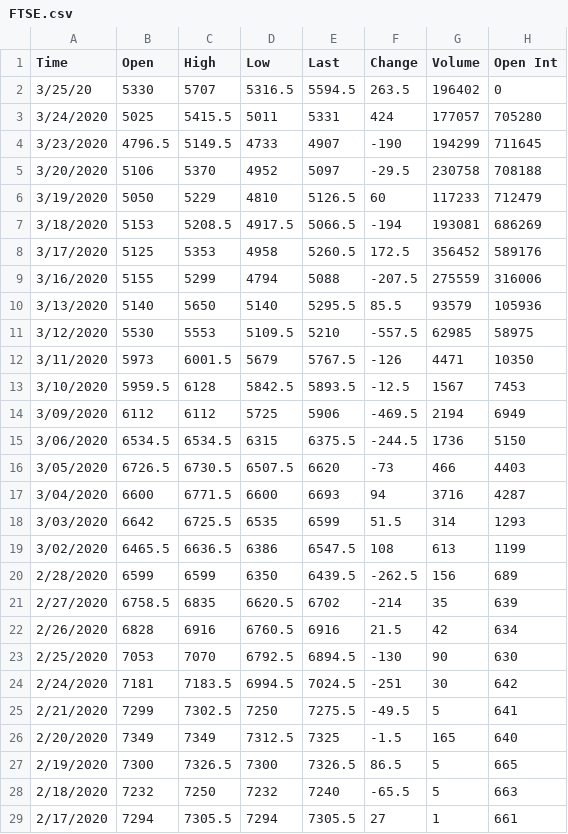
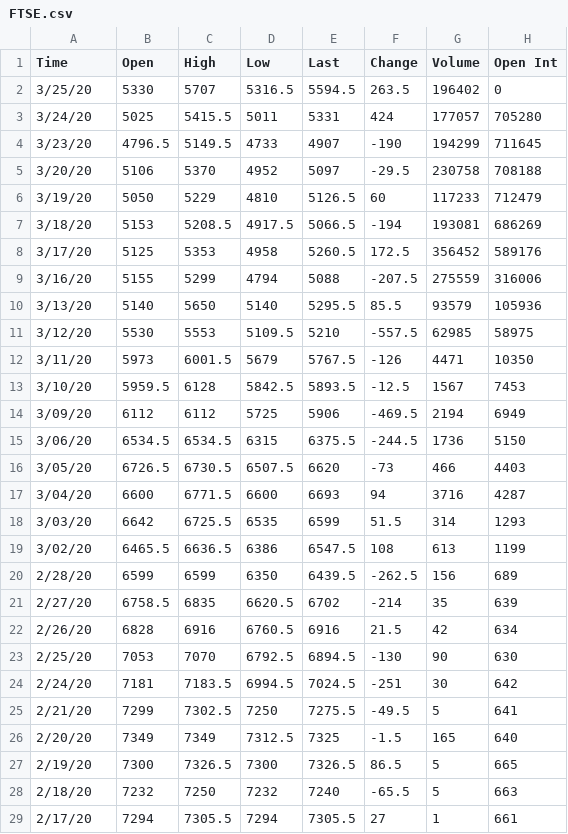
Before and after one commit to KrystalWang070/Project-3, a CSV file: Resources/FTSE.csv, drawn as a sheet; only a part is shown; the diff covers the shown part only.

Commit message:
Update FTSE.csv

```diff
--- a/Resources/FTSE.csv
+++ b/Resources/FTSE.csv
@@ -2,28 +2,28 @@ Time,Open,High,Low,Last,Change,Volume,Open Int
 3/25/20,5330,5707,5316.5,5594.5,263.5,196402,0
-3/24/2020,5025,5415.5,5011,5331,424,177057,705280
-3/23/2020,4796.5,5149.5,4733,4907,-190,194299,711645
-3/20/2020,5106,5370,4952,5097,-29.5,230758,708188
-3/19/2020,5050,5229,4810,5126.5,60,117233,712479
-3/18/2020,5153,5208.5,4917.5,5066.5,-194,193081,686269
-3/17/2020,5125,5353,4958,5260.5,172.5,356452,589176
-3/16/2020,5155,5299,4794,5088,-207.5,275559,316006
-3/13/2020,5140,5650,5140,5295.5,85.5,93579,105936
-3/12/2020,5530,5553,5109.5,5210,-557.5,62985,58975
-3/11/2020,5973,6001.5,5679,5767.5,-126,4471,10350
-3/10/2020,5959.5,6128,5842.5,5893.5,-12.5,1567,7453
-3/09/2020,6112,6112,5725,5906,-469.5,2194,6949
-3/06/2020,6534.5,6534.5,6315,6375.5,-244.5,1736,5150
-3/05/2020,6726.5,6730.5,6507.5,6620,-73,466,4403
-3/04/2020,6600,6771.5,6600,6693,94,3716,4287
-3/03/2020,6642,6725.5,6535,6599,51.5,314,1293
-3/02/2020,6465.5,6636.5,6386,6547.5,108,613,1199
-2/28/2020,6599,6599,6350,6439.5,-262.5,156,689
-2/27/2020,6758.5,6835,6620.5,6702,-214,35,639
-2/26/2020,6828,6916,6760.5,6916,21.5,42,634
-2/25/2020,7053,7070,6792.5,6894.5,-130,90,630
-2/24/2020,7181,7183.5,6994.5,7024.5,-251,30,642
-2/21/2020,7299,7302.5,7250,7275.5,-49.5,5,641
-2/20/2020,7349,7349,7312.5,7325,-1.5,165,640
-2/19/2020,7300,7326.5,7300,7326.5,86.5,5,665
-2/18/2020,7232,7250,7232,7240,-65.5,5,663
-2/17/2020,7294,7305.5,7294,7305.5,27,1,661
+3/24/20,5025,5415.5,5011,5331,424,177057,705280
+3/23/20,4796.5,5149.5,4733,4907,-190,194299,711645
+3/20/20,5106,5370,4952,5097,-29.5,230758,708188
+3/19/20,5050,5229,4810,5126.5,60,117233,712479
+3/18/20,5153,5208.5,4917.5,5066.5,-194,193081,686269
+3/17/20,5125,5353,4958,5260.5,172.5,356452,589176
+3/16/20,5155,5299,4794,5088,-207.5,275559,316006
+3/13/20,5140,5650,5140,5295.5,85.5,93579,105936
+3/12/20,5530,5553,5109.5,5210,-557.5,62985,58975
+3/11/20,5973,6001.5,5679,5767.5,-126,4471,10350
+3/10/20,5959.5,6128,5842.5,5893.5,-12.5,1567,7453
+3/09/20,6112,6112,5725,5906,-469.5,2194,6949
+3/06/20,6534.5,6534.5,6315,6375.5,-244.5,1736,5150
+3/05/20,6726.5,6730.5,6507.5,6620,-73,466,4403
+3/04/20,6600,6771.5,6600,6693,94,3716,4287
+3/03/20,6642,6725.5,6535,6599,51.5,314,1293
+3/02/20,6465.5,6636.5,6386,6547.5,108,613,1199
+2/28/20,6599,6599,6350,6439.5,-262.5,156,689
+2/27/20,6758.5,6835,6620.5,6702,-214,35,639
+2/26/20,6828,6916,6760.5,6916,21.5,42,634
+2/25/20,7053,7070,6792.5,6894.5,-130,90,630
+2/24/20,7181,7183.5,6994.5,7024.5,-251,30,642
+2/21/20,7299,7302.5,7250,7275.5,-49.5,5,641
+2/20/20,7349,7349,7312.5,7325,-1.5,165,640
+2/19/20,7300,7326.5,7300,7326.5,86.5,5,665
+2/18/20,7232,7250,7232,7240,-65.5,5,663
+2/17/20,7294,7305.5,7294,7305.5,27,1,661
```
Also changed, not shown: 32 edited cells elsewhere in this file.
